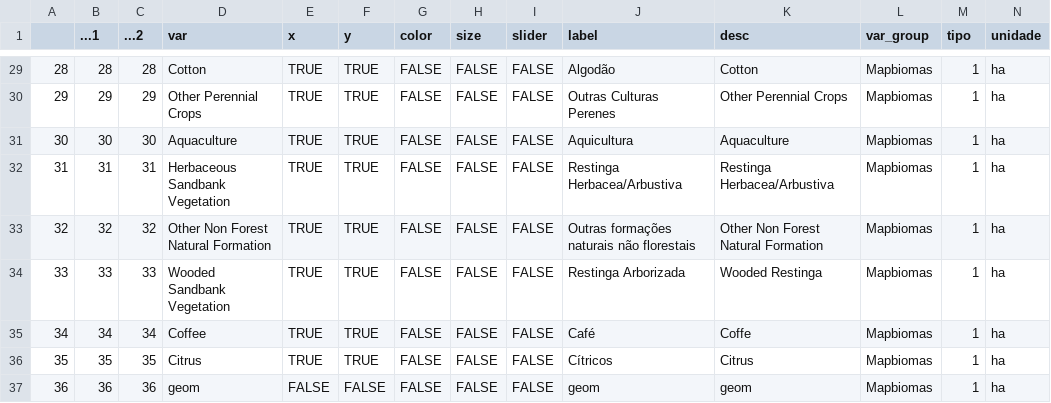
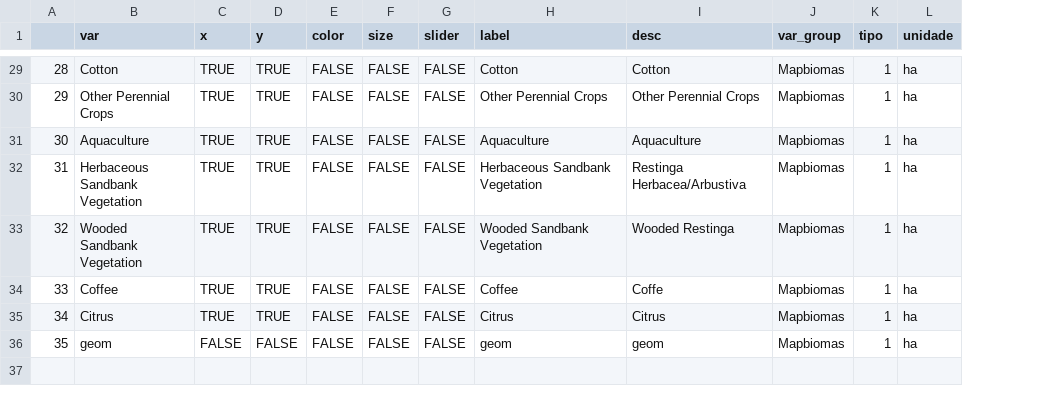
Before and after one commit to datazoompuc/datazoom_viz, a CSV file: app_map_mapbiomas_cover/dic_en.csv, drawn as a sheet; only a part is shown, gaps mark what is left out; removed rows and columns are numbered as before the commit, all else as after; rows hold the shown columns only; the diff covers the shown part only; the diff names each change by its address in the sheet, - before the commit and + after, or states it on an @@ line.

Commit message:
eng dic ok
other non forest natural formations is no longer a category

```diff
--- a/app_map_mapbiomas_cover/dic_en.csv
+++ b/app_map_mapbiomas_cover/dic_en.csv
-column B (...1), rows 29-32: 28 | 29 | 30 | 31; rows 34-37: 33 | 34 | 35 | 36
-column C (...2), rows 29-32: 28 | 29 | 30 | 31; rows 34-37: 33 | 34 | 35 | 36
-H29 (label): Algodão
+H29 (label): Cotton
-H30 (label): Outras Culturas Perenes
+H30 (label): Other Perennial Crops
-H31 (label): Aquicultura
+H31 (label): Aquaculture
-H32 (label): Restinga Herbacea/Arbustiva
+H32 (label): Herbaceous Sandbank Vegetation
-row 33: 32 | 32 | 32 | Other Non Forest Natural Formation | TRUE | TRUE | FALSE | FALSE | FALSE | Outras formações naturais não florestais | Other Non Forest Natural Formation | Mapbiomas | 1 | ha
@@ column A renumbered from row 33 down @@
-H33 (label): Restinga Arborizada
+H33 (label): Wooded Sandbank Vegetation
-H34 (label): Café
+H34 (label): Coffee
-H35 (label): Cítricos
+H35 (label): Citrus
```
Also changed, not shown: 24 edited cells elsewhere in this file, 2 other files.
